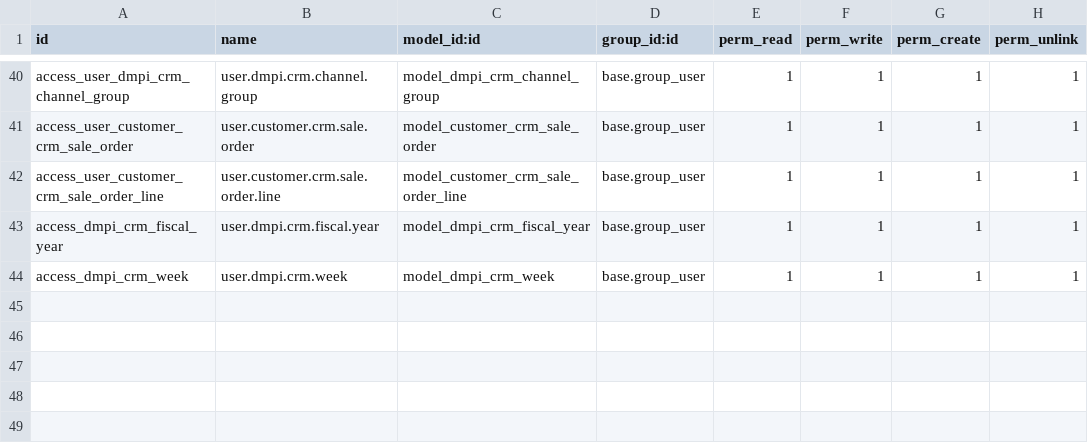
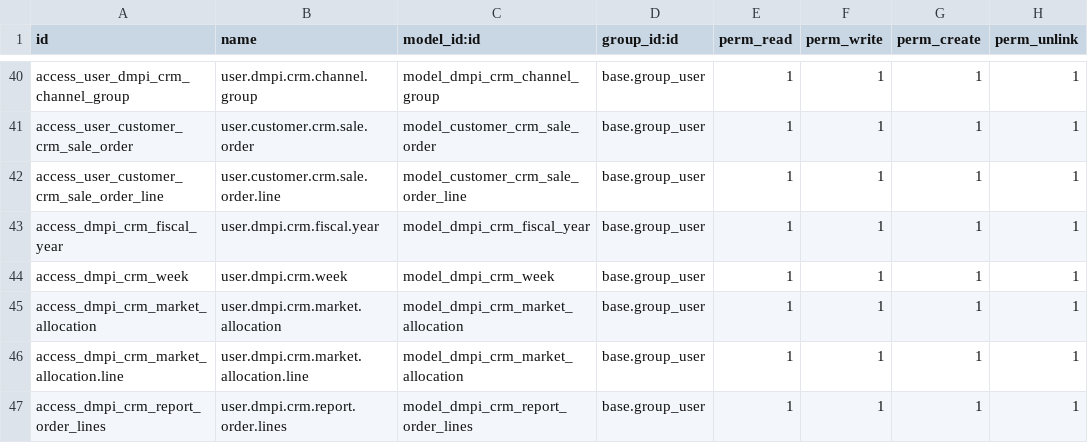
Before and after one commit to toolkt/dmpi_fresh, a CSV file: dmpi_crm/security/ir.model.access.csv, drawn as a sheet; only a part is shown, gaps mark what is left out.

Commit message:
Modified Report

```diff
--- a/dmpi_crm/security/ir.model.access.csv
+++ b/dmpi_crm/security/ir.model.access.csv
@@ -44 +44,4 @@ access_dmpi_crm_fiscal_year,user.dmpi.crm.fiscal.year,model_dmpi_crm_fiscal_year
 access_dmpi_crm_week,user.dmpi.crm.week,model_dmpi_crm_week,base.group_user,1,1,1,1
+access_dmpi_crm_market_allocation,user.dmpi.crm.market.allocation,model_dmpi_crm_market_allocation,base.group_user,1,1,1,1
+access_dmpi_crm_market_allocation.line,user.dmpi.crm.market.allocation.line,model_dmpi_crm_market_allocation,base.group_user,1,1,1,1
+access_dmpi_crm_report_order_lines,user.dmpi.crm.report.order.lines,model_dmpi_crm_report_order_lines,base.group_user,1,1,1,1
```
Also changed, not shown: 2 other files.
